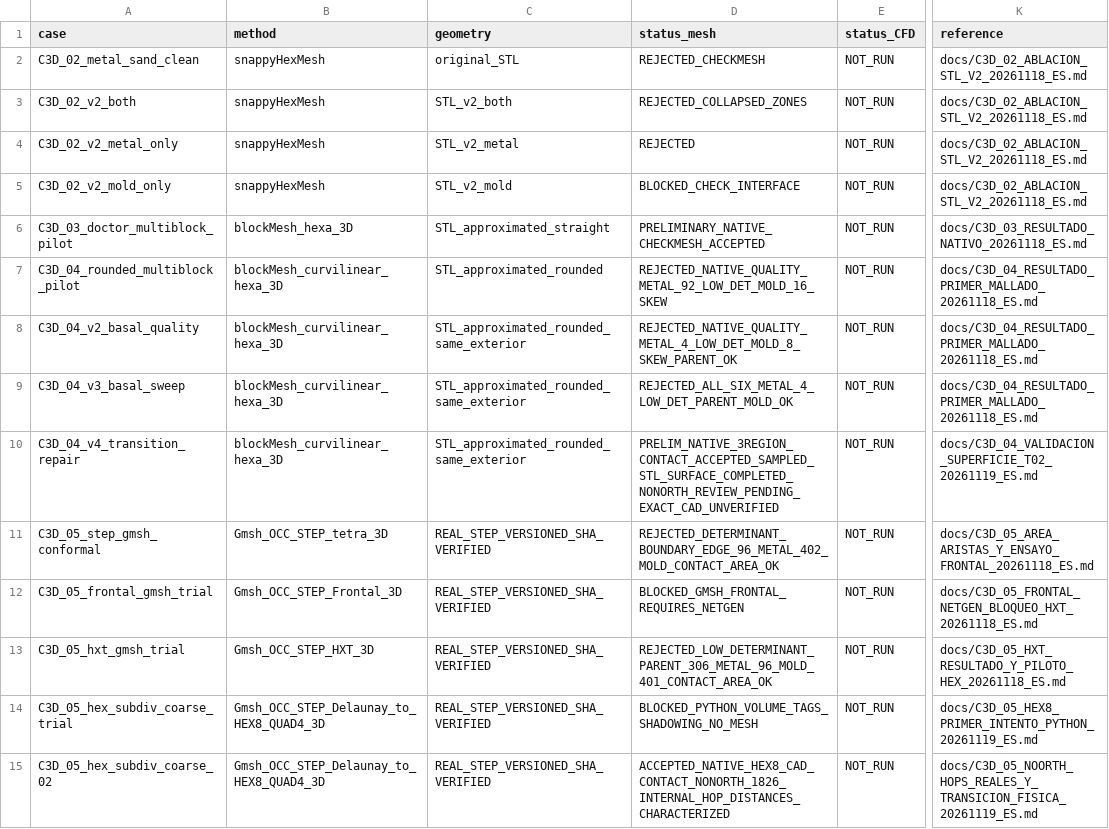
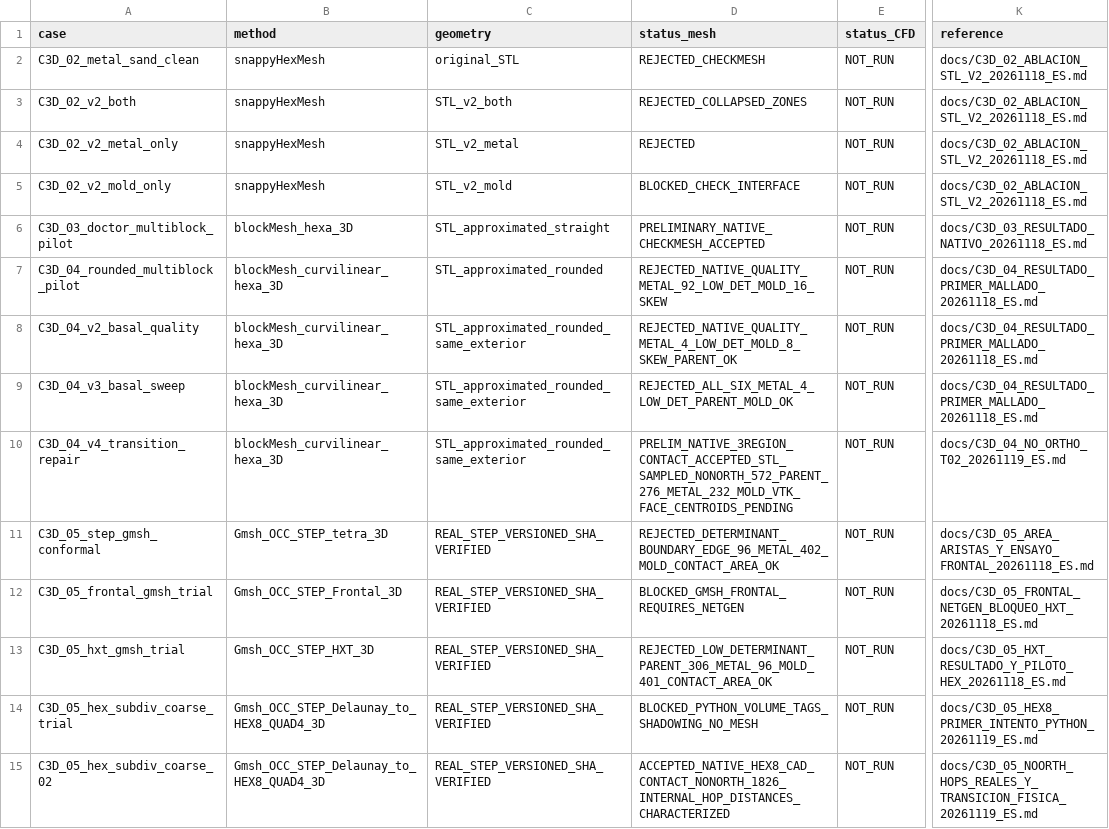
Before and after one commit to michels-lab/MasterProject, a CSV file: docs/C3D_MESH_PROGRESS_20261118.csv, drawn as a sheet; only a part is shown, gaps mark what is left out; the diff names each change by its address in the sheet, - before the commit and + after, or states it on an @@ line.

Commit message:
docs(c3d04-a): track native high nonorth quantified; VTK polygon-centroid audit next; no CFD

```diff
--- a/docs/C3D_MESH_PROGRESS_20261118.csv
+++ b/docs/C3D_MESH_PROGRESS_20261118.csv
-D10 (status_mesh): PRELIM_NATIVE_3REGION_CONTACT_ACCEPTED_SAMPLED_STL_SURFACE_COMPLETED_NONORTH_REVIEW_PENDING_EXACT_CAD_UNVERIFIED
+D10 (status_mesh): PRELIM_NATIVE_3REGION_CONTACT_ACCEPTED_STL_SAMPLED_NONORTH_572_PARENT_276_METAL_232_MOLD_VTK_FACE_CENTROIDS_PENDING
-K10 (reference): docs/C3D_04_VALIDACION_SUPERFICIE_T02_20261119_ES.md
+K10 (reference): docs/C3D_04_NO_ORTHO_T02_20261119_ES.md
```
